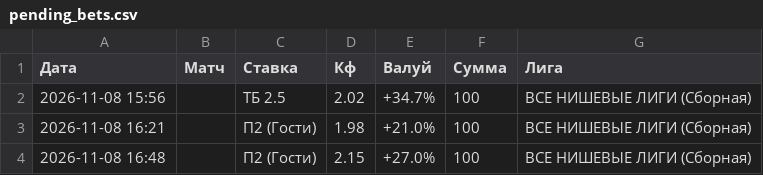
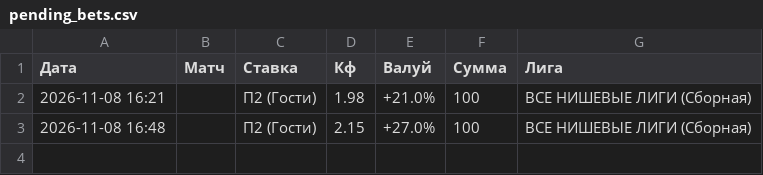
Before and after one commit to ruslanpudov/football-analyzer, a CSV file: pending_bets.csv, drawn as a sheet.

Commit message:
Update via Streamlit

```diff
--- a/pending_bets.csv
+++ b/pending_bets.csv
@@ -1,3 +1,2 @@
 Дата,Матч,Ставка,Кф,Валуй,Сумма,Лига
-2026-11-08 15:56,,ТБ 2.5,2.02,+34.7%,100,ВСЕ НИШЕВЫЕ ЛИГИ (Сборная)
 2026-11-08 16:21,,П2 (Гости),1.98,+21.0%,100,ВСЕ НИШЕВЫЕ ЛИГИ (Сборная)
```
